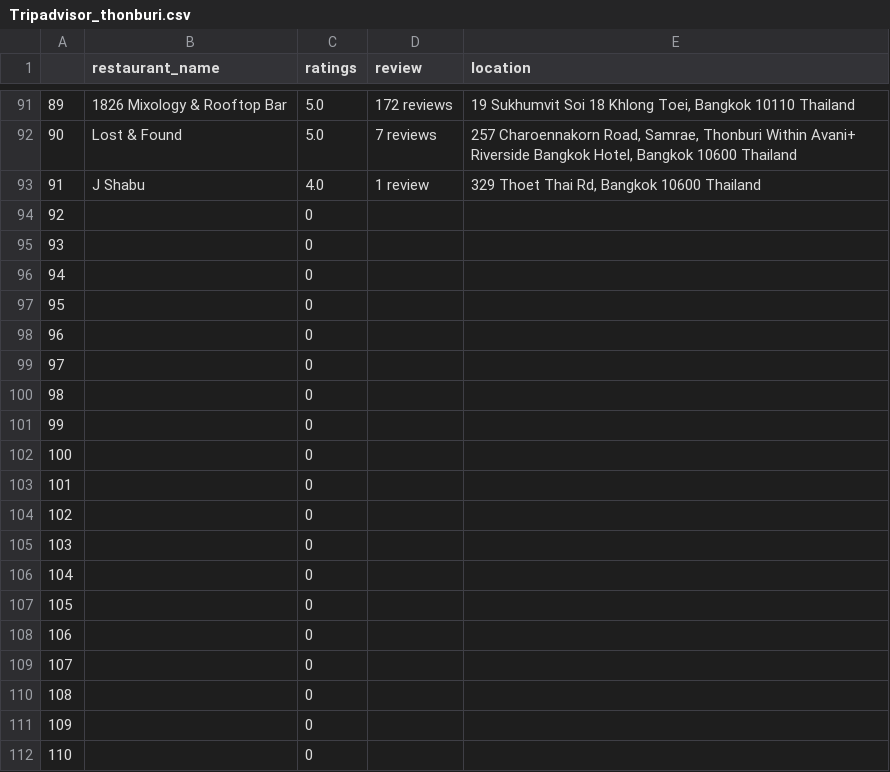
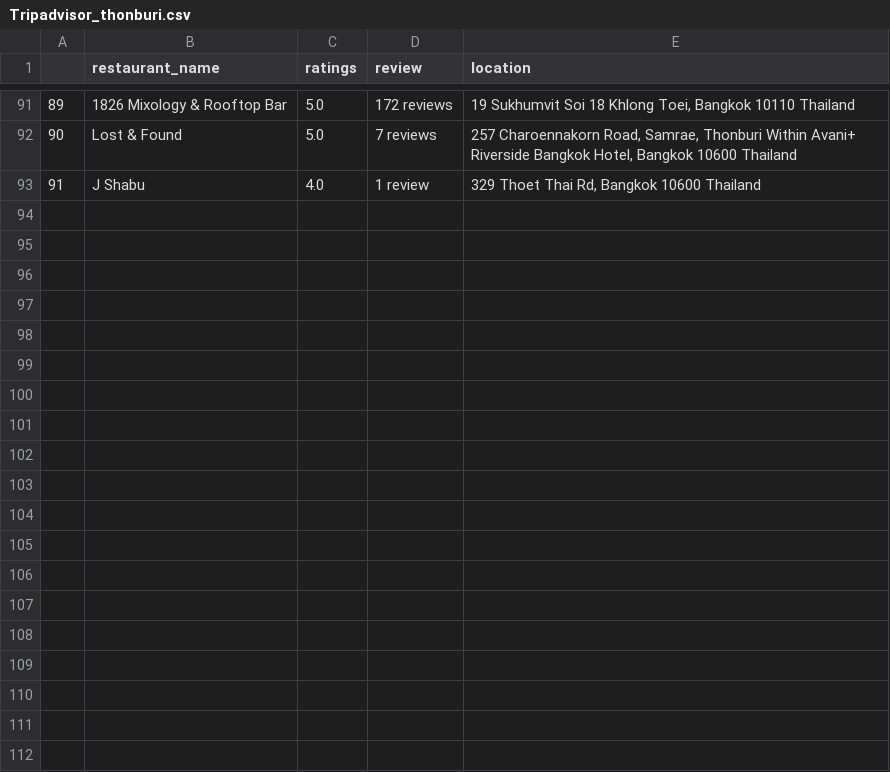
Before and after one commit to ritheesh4/scrape-python, a CSV file: Tripadvisor_thonburi.csv, drawn as a sheet; only a part is shown, gaps mark what is left out; the diff covers the shown part only.

```diff
--- a/Tripadvisor_thonburi.csv
+++ b/Tripadvisor_thonburi.csv
@@ -93,20 +93 @@
 91,J Shabu,4.0,1 review,"329 Thoet Thai Rd, Bangkok 10600 Thailand"
-92,,0,,
-93,,0,,
-94,,0,,
-95,,0,,
-96,,0,,
-97,,0,,
-98,,0,,
-99,,0,,
-100,,0,,
-101,,0,,
-102,,0,,
-103,,0,,
-104,,0,,
-105,,0,,
-106,,0,,
-107,,0,,
-108,,0,,
-109,,0,,
-110,,0,,
```
Also changed, not shown: 57 removed rows elsewhere in this file, 1 other file.
